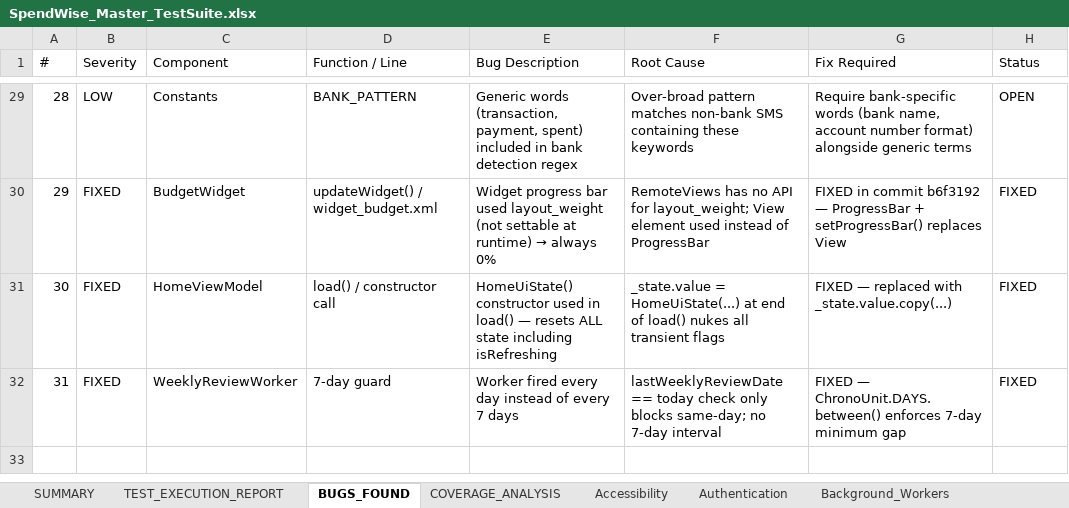
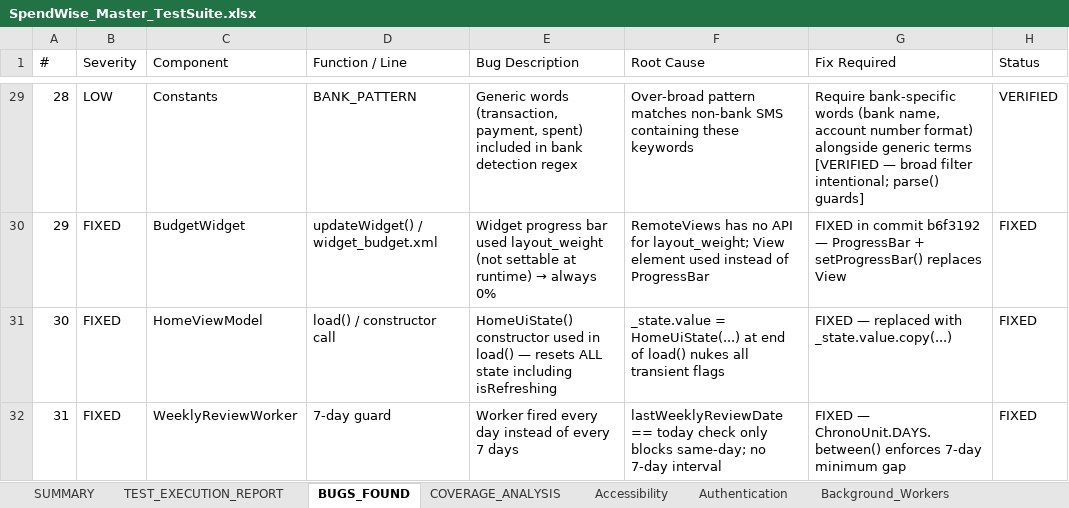
Before and after one commit to aehost/Spendwise, an Excel workbook: SpendWise_Master_TestSuite.xlsx, sheet BUGS_FOUND, drawn as a sheet; only a part is shown, gaps mark what is left out; values as stored, in another font and other column widths than the file's, no cell formats; the diff covers the shown part only; the diff names each change by its address in the sheet, - before the commit and + after, or states it on an @@ line.

```diff
--- a/SpendWise_Master_TestSuite.xlsx (sheet BUGS_FOUND)
+++ b/SpendWise_Master_TestSuite.xlsx (sheet BUGS_FOUND)
-G29 (Fix Required): …generic terms
+G29 (Fix Required): …generic terms [VERIFIED — broad filter intentional; parse() guards]
-H29 (Status): OPEN
+H29 (Status): VERIFIED
```
Also changed, not shown: 24 edited cells elsewhere in this sheet, cell formats, 11 other files.
